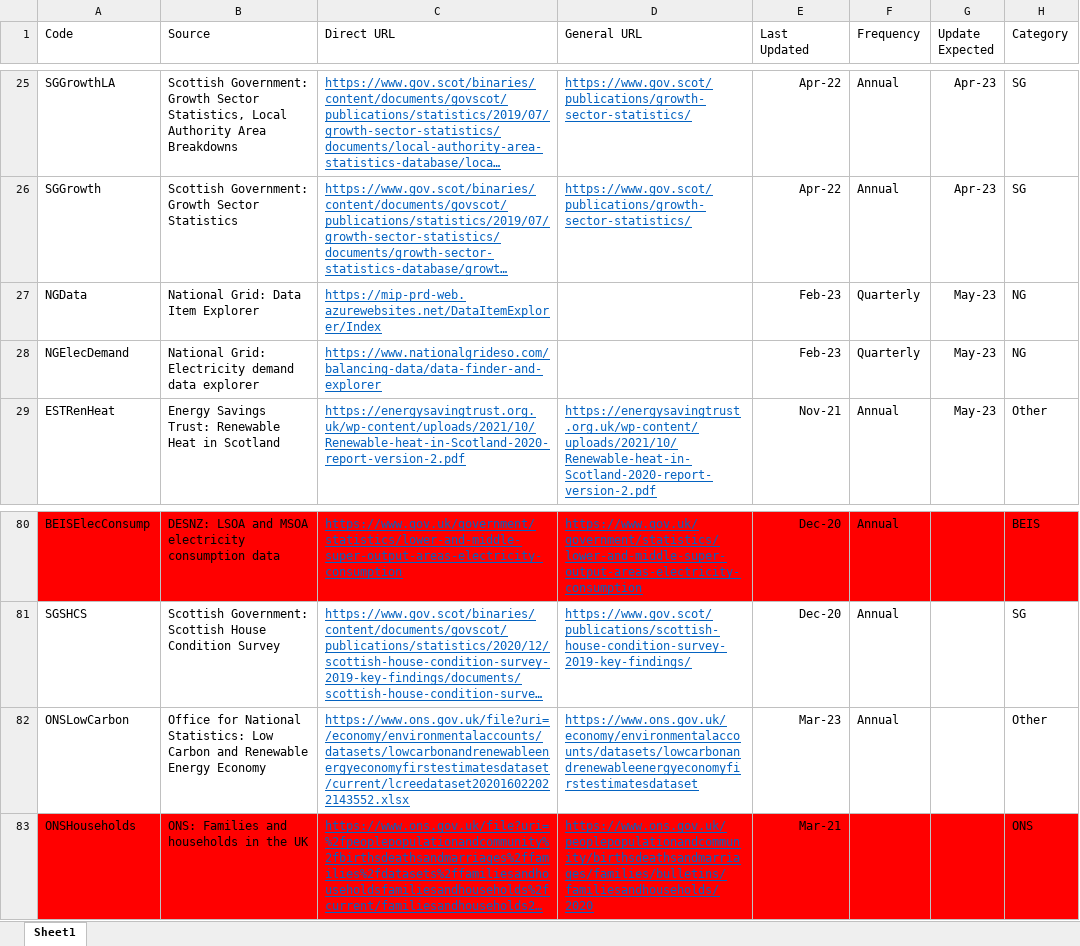
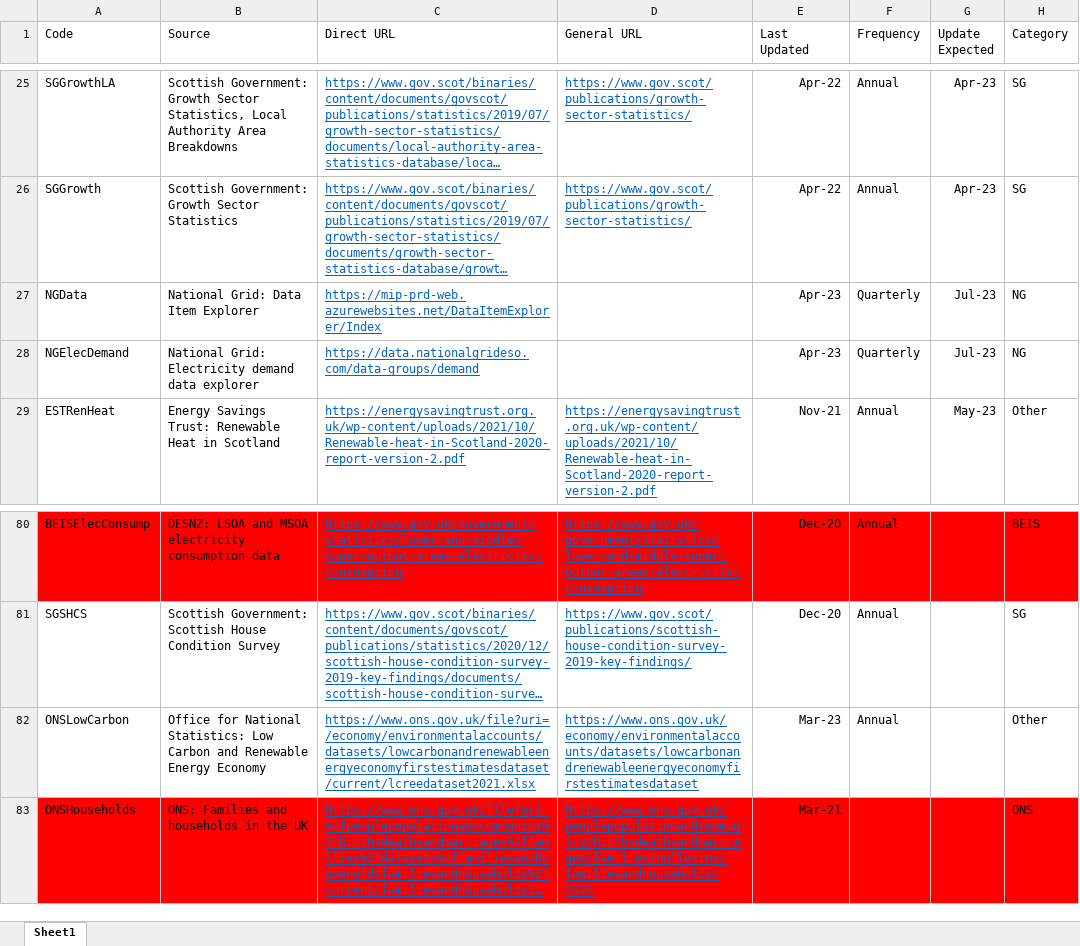
Before and after one commit to sallysemple/Scottish-Energy-Statistics-Hub, an Excel workbook: Structure/Sources.xlsx, sheet Sheet1, drawn as a sheet; only a part is shown, gaps mark what is left out; long unchanged cells end in …; values as stored, in another font and other column widths than the file's, no borders; table styles not drawn; the diff names each change by its address in the sheet, - before the commit and + after, or states it on an @@ line.

Commit message:
lcree and system security

```diff
--- a/Structure/Sources.xlsx (sheet Sheet1)
+++ b/Structure/Sources.xlsx (sheet Sheet1)
-E27:E28 (Last Updated): Feb-23
+E27:E28 (Last Updated): Apr-23
-G27:G28 (Update Expected): May-23
+G27:G28 (Update Expected): Jul-23
-C28 (Direct URL): https://www.nationalgrideso.com/balancing-data/data-finder-and-explorer
+C28 (Direct URL): https://data.nationalgrideso.com/data-groups/demand
-C82 (Direct URL): https://www.ons.gov.uk/file?uri=/economy/environmentalaccounts/datasets/lowcarbonandrenewableenergyeconomyfirstestimatesdataset/current/lcreedataset202016022022143552.xlsx
+C82 (Direct URL): https://www.ons.gov.uk/file?uri=/economy/environmentalaccounts/datasets/lowcarbonandrenewableenergyeconomyfirstestimatesdataset/current/lcreedataset2021.xlsx
```
Also changed, not shown: 4 other files.
